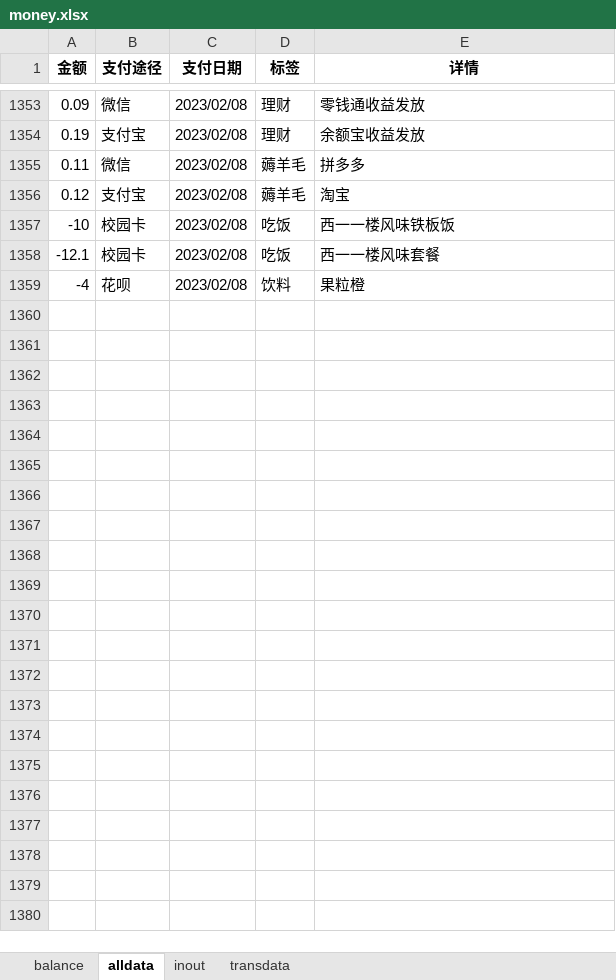
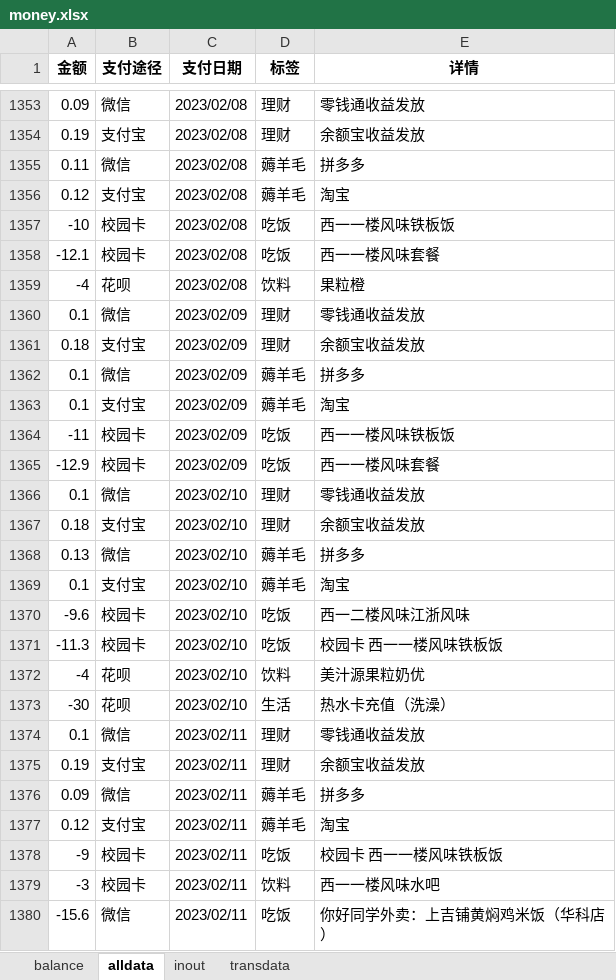
Before and after one commit to hyj1999/page, an Excel workbook: Money/money.xlsx, sheet alldata, drawn as a sheet; only a part is shown, gaps mark what is left out; values as stored, in another font and other column widths than the file's, no borders; the diff names each change by its address in the sheet, - before the commit and + after, or states it on an @@ line.

```diff
--- a/Money/money.xlsx (sheet alldata)
+++ b/Money/money.xlsx (sheet alldata)
+row 1360: 0.1 | 微信 | 2023/02/09 | 理财 | 零钱通收益发放
+row 1361: 0.18 | 支付宝 | 2023/02/09 | 理财 | 余额宝收益发放
+row 1362: 0.1 | 微信 | 2023/02/09 | 薅羊毛 | 拼多多
+row 1363: 0.1 | 支付宝 | 2023/02/09 | 薅羊毛 | 淘宝
+row 1364: -11 | 校园卡 | 2023/02/09 | 吃饭 | 西一一楼风味铁板饭
+row 1365: -12.9 | 校园卡 | 2023/02/09 | 吃饭 | 西一一楼风味套餐
+row 1366: 0.1 | 微信 | 2023/02/10 | 理财 | 零钱通收益发放
+row 1367: 0.18 | 支付宝 | 2023/02/10 | 理财 | 余额宝收益发放
+row 1368: 0.13 | 微信 | 2023/02/10 | 薅羊毛 | 拼多多
+row 1369: 0.1 | 支付宝 | 2023/02/10 | 薅羊毛 | 淘宝
+row 1370: -9.6 | 校园卡 | 2023/02/10 | 吃饭 | 西一二楼风味江浙风味
+row 1371: -11.3 | 校园卡 | 2023/02/10 | 吃饭 | 校园卡 西一一楼风味铁板饭
+row 1372: -4 | 花呗 | 2023/02/10 | 饮料 | 美汁源果粒奶优
+row 1373: -30 | 花呗 | 2023/02/10 | 生活 | 热水卡充值（洗澡）
+row 1374: 0.1 | 微信 | 2023/02/11 | 理财 | 零钱通收益发放
+row 1375: 0.19 | 支付宝 | 2023/02/11 | 理财 | 余额宝收益发放
+row 1376: 0.09 | 微信 | 2023/02/11 | 薅羊毛 | 拼多多
+row 1377: 0.12 | 支付宝 | 2023/02/11 | 薅羊毛 | 淘宝
+row 1378: -9 | 校园卡 | 2023/02/11 | 吃饭 | 校园卡 西一一楼风味铁板饭
+row 1379: -3 | 校园卡 | 2023/02/11 | 饮料 | 西一一楼风味水吧
+row 1380: -15.6 | 微信 | 2023/02/11 | 吃饭 | 你好同学外卖：上吉铺黄焖鸡米饭（华科店）
```
Also changed, not shown: sheet balance, 2 other files.
